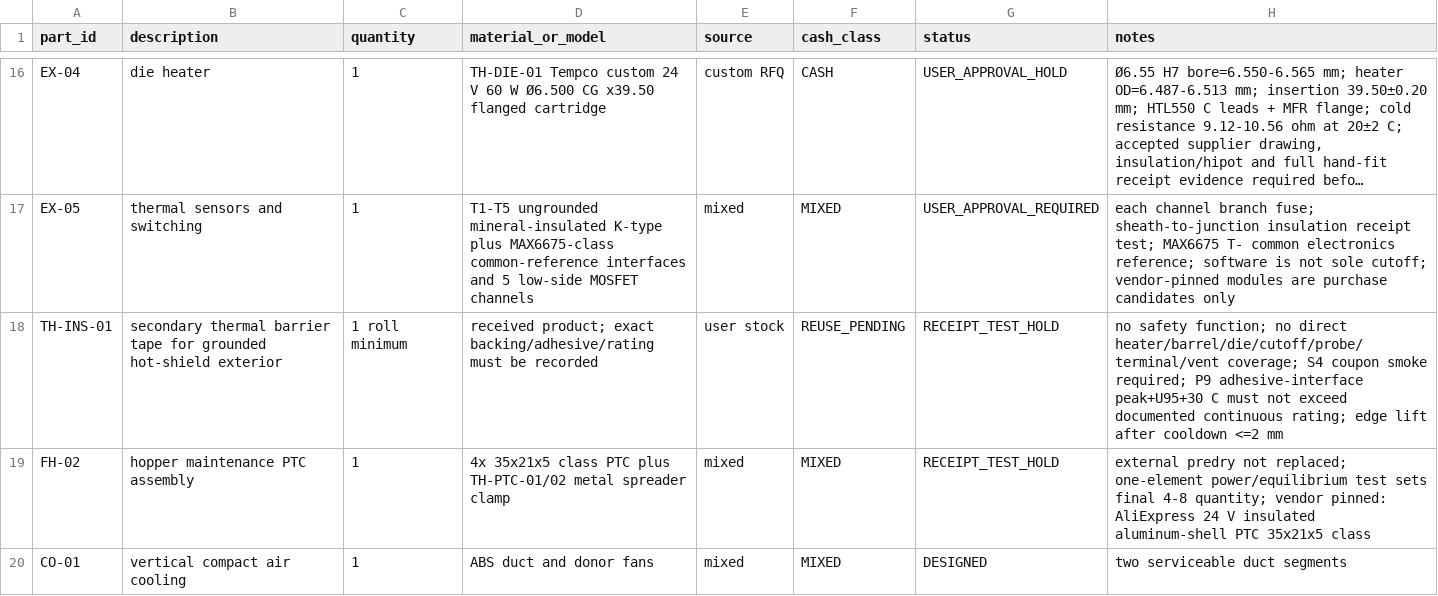
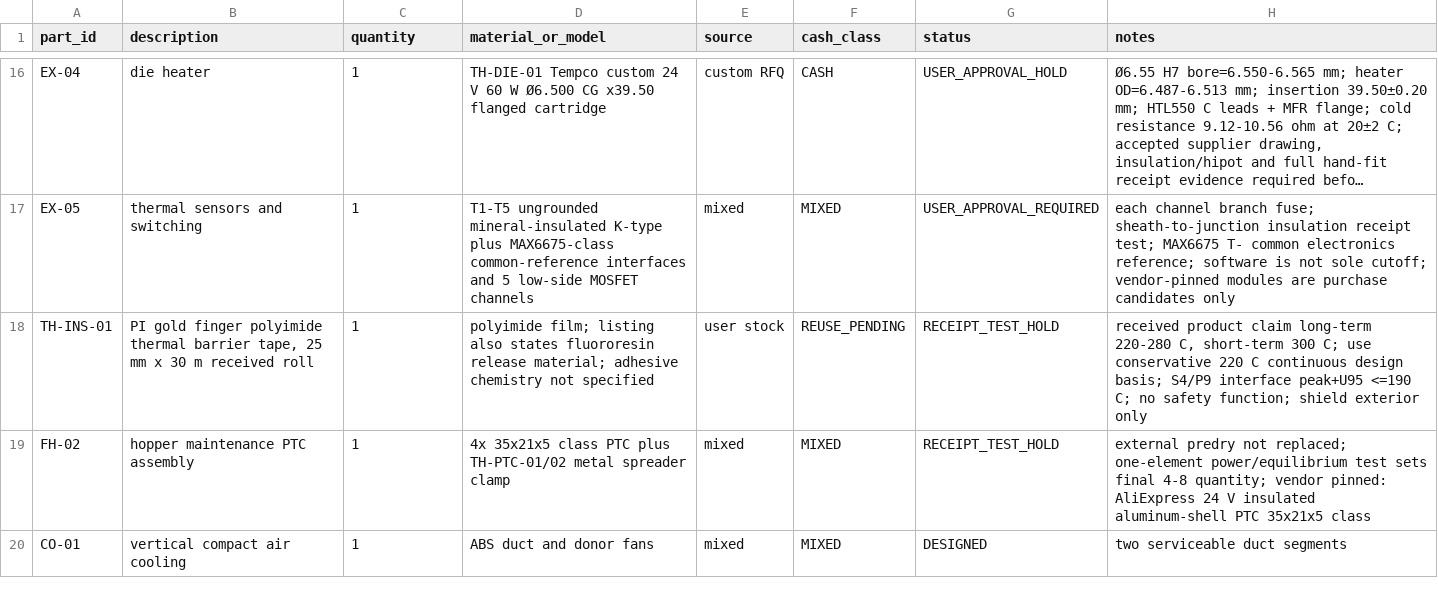
Before and after one commit to snowman0919/PLA-PET-Recycling-Lab, a CSV file: bom/bom.csv, drawn as a sheet; only a part is shown, gaps mark what is left out; long unchanged cells end in …; the diff names each change by its address in the sheet, - before the commit and + after, or states it on an @@ line.

```diff
--- a/bom/bom.csv
+++ b/bom/bom.csv
-B18 (description): secondary thermal barrier tape for grounded hot-shield exterior
+B18 (description): PI gold finger polyimide thermal barrier tape, 25 mm x 30 m received roll
-C18 (quantity): 1 roll minimum
+C18 (quantity): 1
-D18 (material_or_model): received product; exact backing/adhesive/rating must be recorded
+D18 (material_or_model): polyimide film; listing also states fluororesin release material; adhesive chemistry not specified
-H18 (notes): no safety function; no direct heater/barrel/die/cutoff/probe/terminal/vent coverage; S4 coupon smoke required; P9 adhesive-interface peak+U95+30 C must not exceed documented continuous rating; edge lift after cooldown <=2 mm
+H18 (notes): received product claim long-term 220-280 C, short-term 300 C; use conservative 220 C continuous design basis; S4/P9 interface peak+U95 <=190 C; no safety function; shield exterior only
```
Also changed, not shown: validation/physical_v08/inventory_confirmation.csv, validation/physical_v08/stage_minimum_bom.csv, 15 other files.
